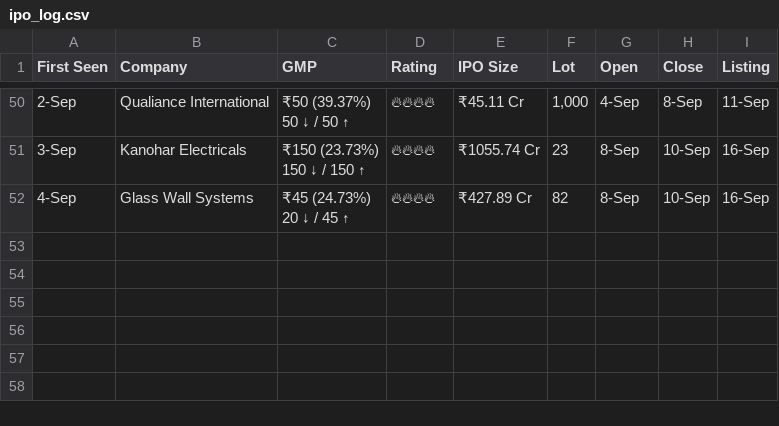
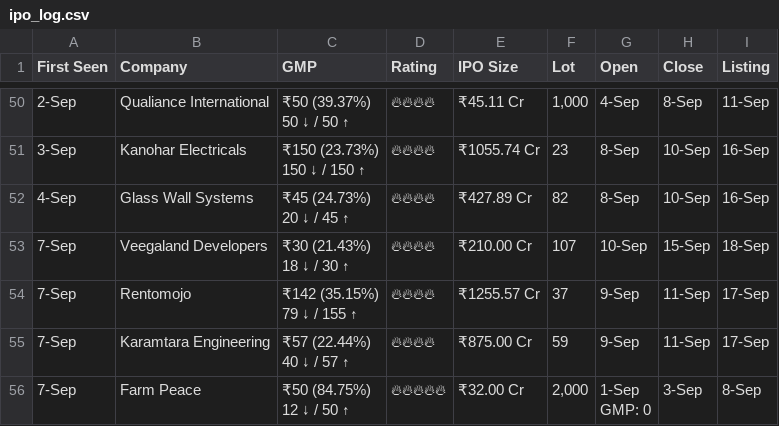
Before and after one commit to vishaltala/IPO-Bot, a CSV file: ipo_log.csv, drawn as a sheet; only a part is shown, gaps mark what is left out; ↵ is a line break in a cell; the diff names each change by its address in the sheet, - before the commit and + after, or states it on an @@ line.

```diff
--- a/ipo_log.csv
+++ b/ipo_log.csv
+row 53: 7-Sep | Veegaland Developers | ₹30 (21.43%) ↵ 18 ↓ / 30 ↑ | 🔥🔥🔥🔥 | ₹210.00 Cr | 107 | 10-Sep | 15-Sep | 18-Sep
+row 54: 7-Sep | Rentomojo | ₹142 (35.15%) ↵ 79 ↓ / 155 ↑ | 🔥🔥🔥🔥 | ₹1255.57 Cr | 37 | 9-Sep | 11-Sep | 17-Sep
+row 55: 7-Sep | Karamtara Engineering | ₹57 (22.44%) ↵ 40 ↓ / 57 ↑ | 🔥🔥🔥🔥 | ₹875.00 Cr | 59 | 9-Sep | 11-Sep | 17-Sep
+row 56: 7-Sep | Farm Peace | ₹50 (84.75%) ↵ 12 ↓ / 50 ↑ | 🔥🔥🔥🔥🔥 | ₹32.00 Cr | 2,000 | 1-Sep ↵ GMP: 0 | 3-Sep | 8-Sep
```
